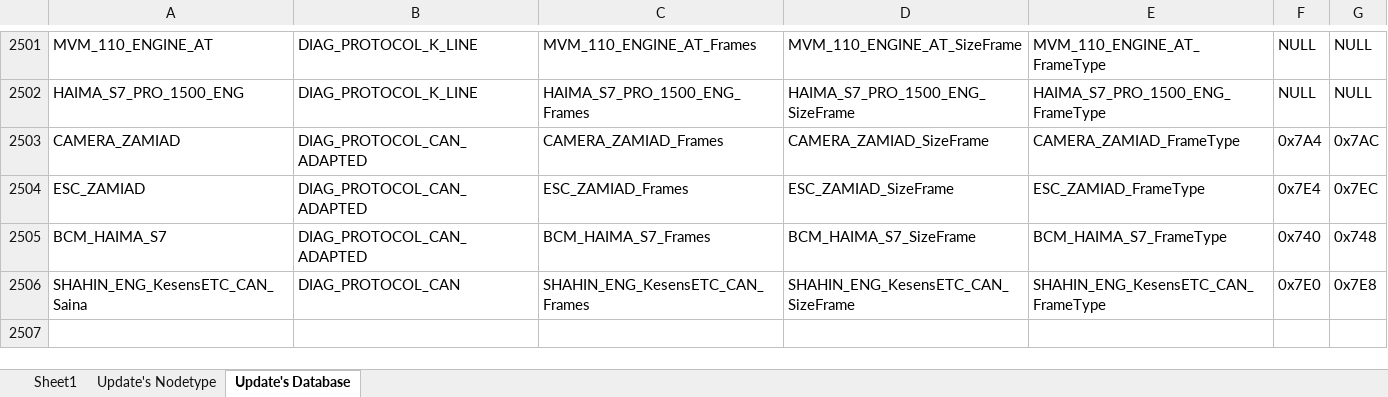
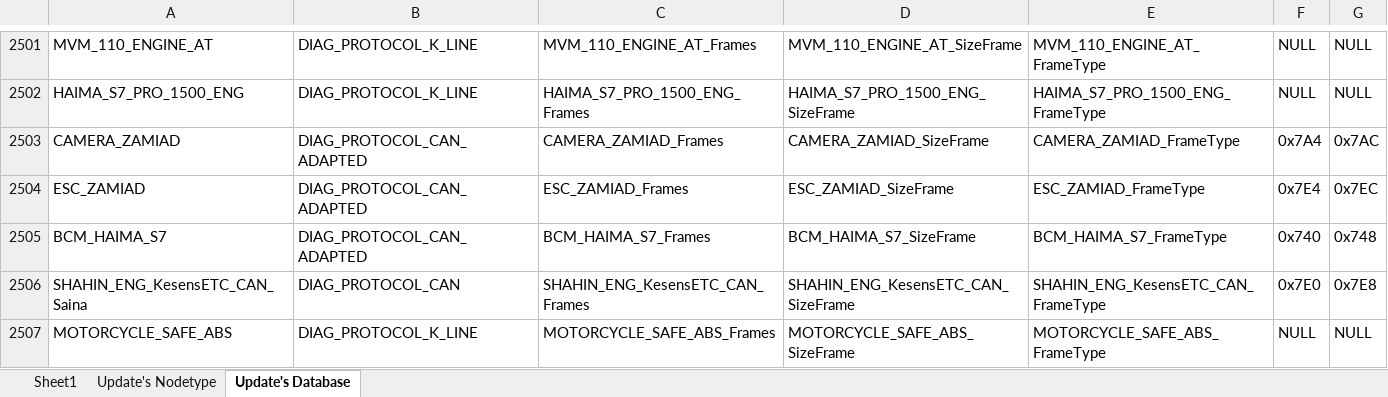
Before and after one commit to workrezvanian-netizen/DiagExcelFiles, an Excel workbook: Diag_Database/Database.xlsx, sheet Update's Database, drawn as a sheet; only a part is shown, gaps mark what is left out; values as stored, in another font and other column widths than the file's, no borders; conditional formats not drawn; the diff names each change by its address in the sheet, - before the commit and + after, or states it on an @@ line.

Commit message:
Update Diag_Database/Database.xlsx

```diff
--- a/Diag_Database/Database.xlsx (sheet Update's Database)
+++ b/Diag_Database/Database.xlsx (sheet Update's Database)
+row 2507: MOTORCYCLE_SAFE_ABS | DIAG_PROTOCOL_K_LINE | MOTORCYCLE_SAFE_ABS_Frames | MOTORCYCLE_SAFE_ABS_SizeFrame | MOTORCYCLE_SAFE_ABS_FrameType | NULL | NULL
```
Also changed, not shown: sheet Sheet1.
